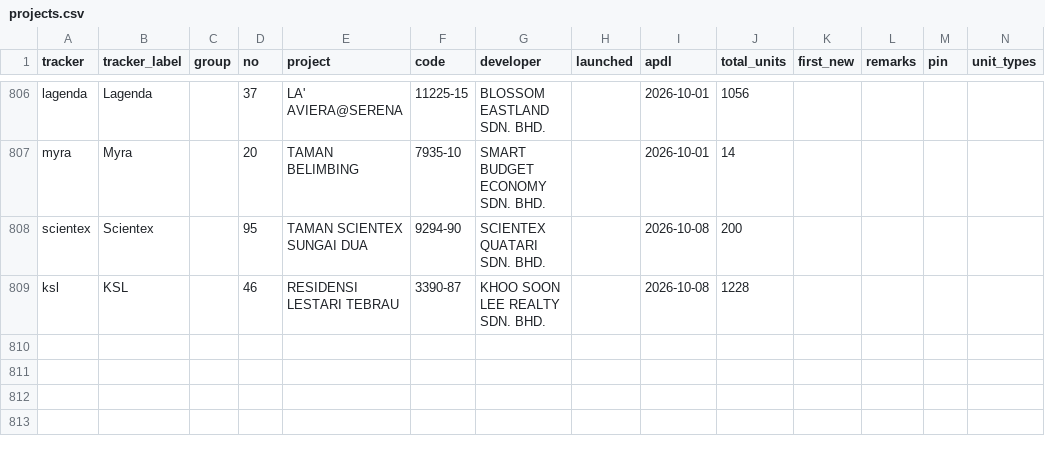
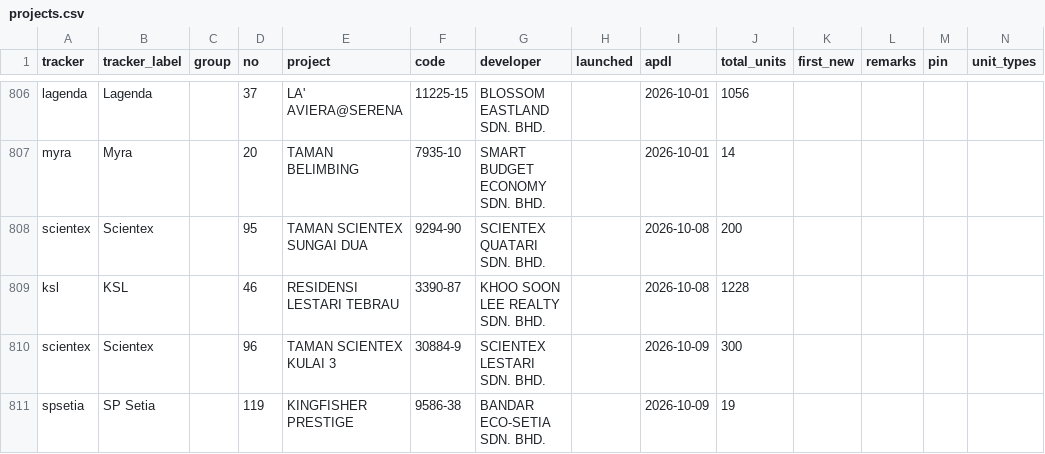
Before and after one commit to smtcu/teduh-tracker, a CSV file: projects.csv, drawn as a sheet; only a part is shown, gaps mark what is left out; rows hold the shown columns only; the diff names each change by its address in the sheet, - before the commit and + after, or states it on an @@ line.

Commit message:
Launch watch 2026-10-09

```diff
--- a/projects.csv
+++ b/projects.csv
+row 810: scientex | Scientex |  | 96 | TAMAN SCIENTEX KULAI 3 | 30884-9 | SCIENTEX LESTARI SDN. BHD. |  | 2026-10-09 | 300
+row 811: spsetia | SP Setia |  | 119 | KINGFISHER PRESTIGE | 9586-38 | BANDAR ECO-SETIA SDN. BHD. |  | 2026-10-09 | 19
```
Also changed, not shown: data/teduh_watch.csv, 1 other file.
